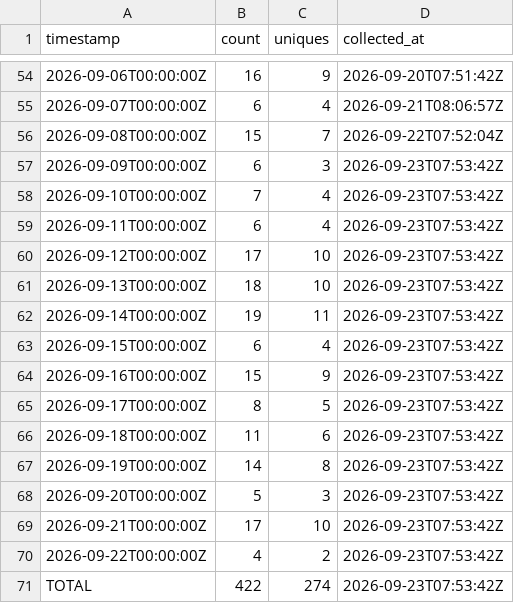
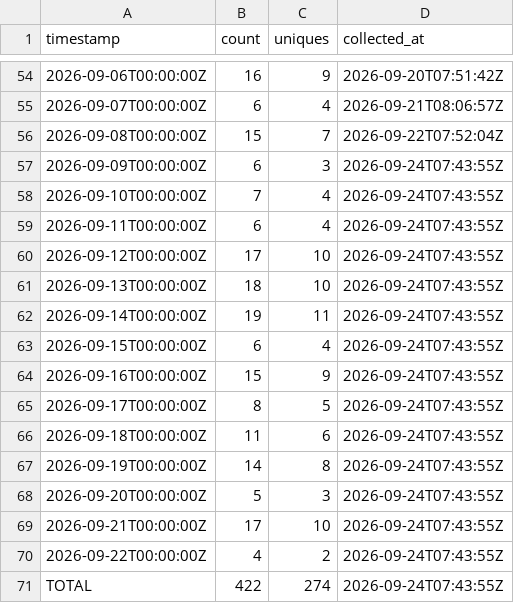
Before and after one commit to J-King-Dottie/pacific-links, a CSV file: github-traffic/clones.csv, drawn as a sheet; only a part is shown, gaps mark what is left out.

```diff
--- a/github-traffic/clones.csv
+++ b/github-traffic/clones.csv
@@ -56,16 +56,16 @@ timestamp,count,uniques,collected_at
 2026-09-08T00:00:00Z,15,7,2026-09-22T07:52:04Z
-2026-09-09T00:00:00Z,6,3,2026-09-23T07:53:42Z
-2026-09-10T00:00:00Z,7,4,2026-09-23T07:53:42Z
-2026-09-11T00:00:00Z,6,4,2026-09-23T07:53:42Z
-2026-09-12T00:00:00Z,17,10,2026-09-23T07:53:42Z
-2026-09-13T00:00:00Z,18,10,2026-09-23T07:53:42Z
-2026-09-14T00:00:00Z,19,11,2026-09-23T07:53:42Z
-2026-09-15T00:00:00Z,6,4,2026-09-23T07:53:42Z
-2026-09-16T00:00:00Z,15,9,2026-09-23T07:53:42Z
-2026-09-17T00:00:00Z,8,5,2026-09-23T07:53:42Z
-2026-09-18T00:00:00Z,11,6,2026-09-23T07:53:42Z
-2026-09-19T00:00:00Z,14,8,2026-09-23T07:53:42Z
-2026-09-20T00:00:00Z,5,3,2026-09-23T07:53:42Z
-2026-09-21T00:00:00Z,17,10,2026-09-23T07:53:42Z
-2026-09-22T00:00:00Z,4,2,2026-09-23T07:53:42Z
-TOTAL,422,274,2026-09-23T07:53:42Z
+2026-09-09T00:00:00Z,6,3,2026-09-24T07:43:55Z
+2026-09-10T00:00:00Z,7,4,2026-09-24T07:43:55Z
+2026-09-11T00:00:00Z,6,4,2026-09-24T07:43:55Z
+2026-09-12T00:00:00Z,17,10,2026-09-24T07:43:55Z
+2026-09-13T00:00:00Z,18,10,2026-09-24T07:43:55Z
+2026-09-14T00:00:00Z,19,11,2026-09-24T07:43:55Z
+2026-09-15T00:00:00Z,6,4,2026-09-24T07:43:55Z
+2026-09-16T00:00:00Z,15,9,2026-09-24T07:43:55Z
+2026-09-17T00:00:00Z,8,5,2026-09-24T07:43:55Z
+2026-09-18T00:00:00Z,11,6,2026-09-24T07:43:55Z
+2026-09-19T00:00:00Z,14,8,2026-09-24T07:43:55Z
+2026-09-20T00:00:00Z,5,3,2026-09-24T07:43:55Z
+2026-09-21T00:00:00Z,17,10,2026-09-24T07:43:55Z
+2026-09-22T00:00:00Z,4,2,2026-09-24T07:43:55Z
+TOTAL,422,274,2026-09-24T07:43:55Z
```
Also changed, not shown: github-traffic/views.csv.
